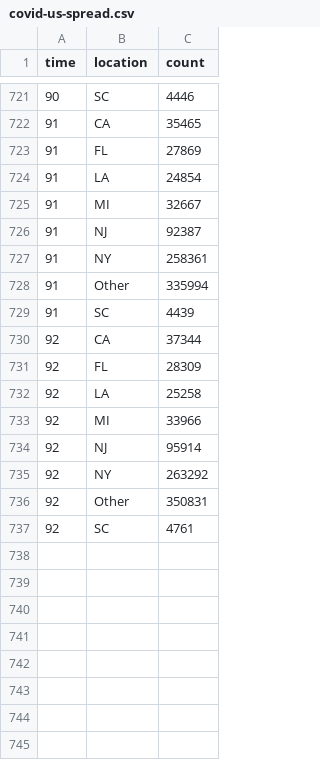
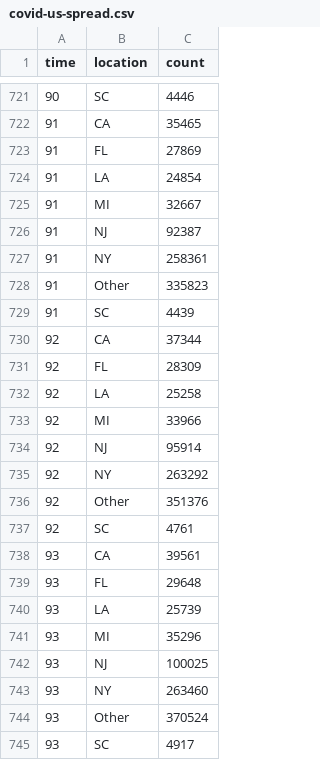
Before and after one commit to robhanssen/covid-19, a CSV file: data/covid-us-spread.csv, drawn as a sheet; only a part is shown, gaps mark what is left out.

```diff
--- a/data/covid-us-spread.csv
+++ b/data/covid-us-spread.csv
@@ -727,3 +727,3 @@ time,location,count
 91,NY,258361
-91,Other,335994
+91,Other,335823
 91,SC,4439
@@ -735,3 +735,11 @@ time,location,count
 92,NY,263292
-92,Other,350831
+92,Other,351376
 92,SC,4761
+93,CA,39561
+93,FL,29648
+93,LA,25739
+93,MI,35296
+93,NJ,100025
+93,NY,263460
+93,Other,370524
+93,SC,4917
```
Also changed, not shown: data/covid-growth.csv, data/covid-spread-vs-at-100cases.csv, 15 other files.
